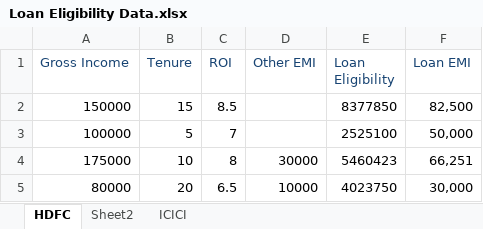
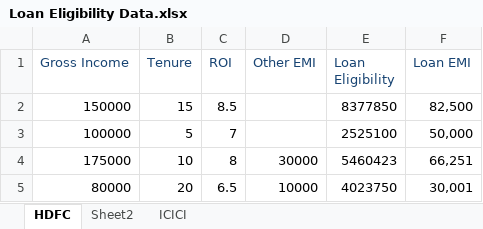
Before and after one commit to srushtisn/LoanEligibilityCalculatorTesting, an Excel workbook: Loan Eligibility Data.xlsx, sheet HDFC, drawn as a sheet; values as stored, in another font and other column widths than the file's, no borders; the diff names each change by its address in the sheet, - before the commit and + after, or states it on an @@ line.

Commit message:
Changed test data

```diff
--- a/Loan Eligibility Data.xlsx (sheet HDFC)
+++ b/Loan Eligibility Data.xlsx (sheet HDFC)
-F5 (Loan EMI): 30,000
+F5 (Loan EMI): 30,001
```
Also changed, not shown: 1 other file.
